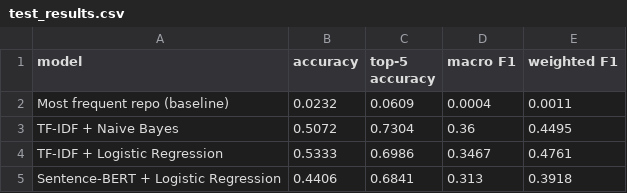
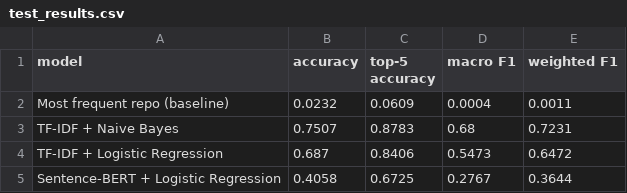
Before and after one commit to iftekhar-ifat/op3nsrc, a CSV file: results/test_results.csv, drawn as a sheet.

Commit message:
updated models

```diff
--- a/results/test_results.csv
+++ b/results/test_results.csv
@@ -2,4 +2,4 @@ model,accuracy,top-5 accuracy,macro F1,weighted F1
 Most frequent repo (baseline),0.0232,0.0609,0.0004,0.0011
-TF-IDF + Naive Bayes,0.5072,0.7304,0.36,0.4495
-TF-IDF + Logistic Regression,0.5333,0.6986,0.3467,0.4761
-Sentence-BERT + Logistic Regression,0.4406,0.6841,0.313,0.3918
+TF-IDF + Naive Bayes,0.7507,0.8783,0.68,0.7231
+TF-IDF + Logistic Regression,0.687,0.8406,0.5473,0.6472
+Sentence-BERT + Logistic Regression,0.4058,0.6725,0.2767,0.3644
```
Also changed, not shown: 10 other files.
